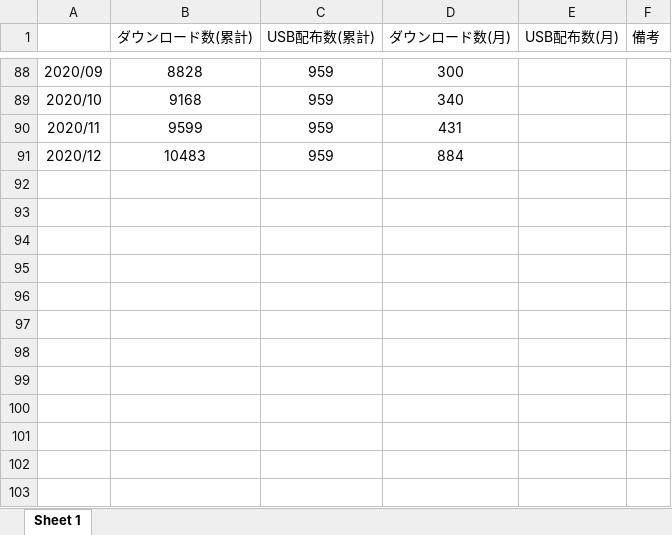
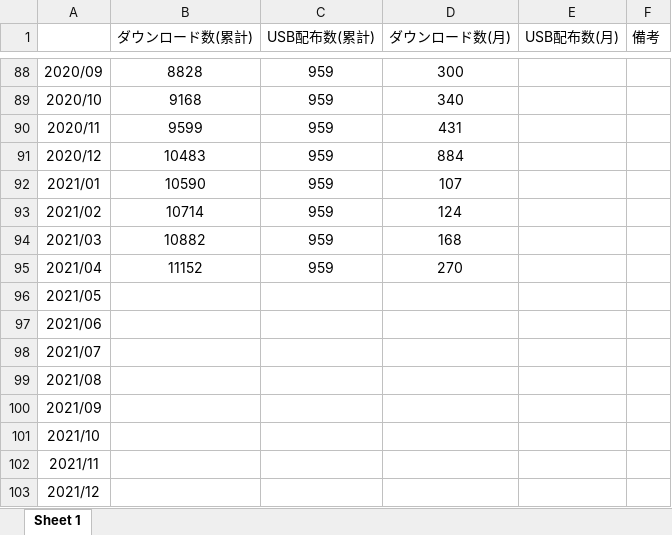
Before and after one commit to cmsi/MateriAppsLive, an Excel workbook: stat/downloads.xlsx, sheet Sheet 1, drawn as a sheet; only a part is shown, gaps mark what is left out; values as stored, in another font and other column widths than the file's, no borders; the diff names each change by its address in the sheet, - before the commit and + after, or states it on an @@ line.

Commit message:
update stat

```diff
--- a/stat/downloads.xlsx (sheet Sheet 1)
+++ b/stat/downloads.xlsx (sheet Sheet 1)
+row 92: 2021/01 | 10590 | 959 | 107
+row 93: 2021/02 | 10714 | 959 | 124
+row 94: 2021/03 | 10882 | 959 | 168
+row 95: 2021/04 | 11152 | 959 | 270
+row 96: 2021/05
+row 97: 2021/06
+row 98: 2021/07
+row 99: 2021/08
+row 100: 2021/09
+row 101: 2021/10
+row 102: 2021/11
+row 103: 2021/12
```
